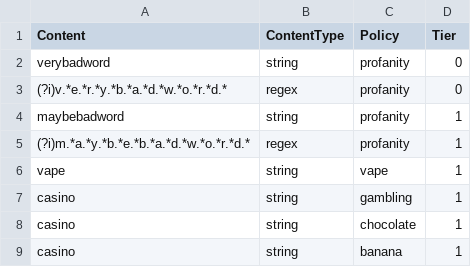
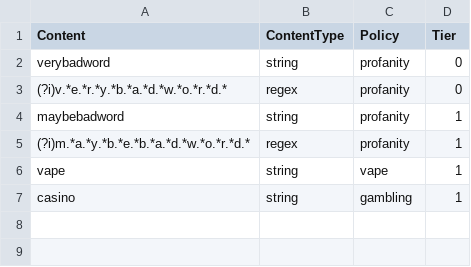
Before and after one commit to pBread/sms-content-moderator, a CSV file: config/blacklist.csv, drawn as a sheet; the diff names each change by its address in the sheet, - before the commit and + after, or states it on an @@ line.

Commit message:
removed test cases

```diff
--- a/config/blacklist.csv
+++ b/config/blacklist.csv
-row 8: casino | string | chocolate | 1
-row 9: casino | string | banana | 1
```
